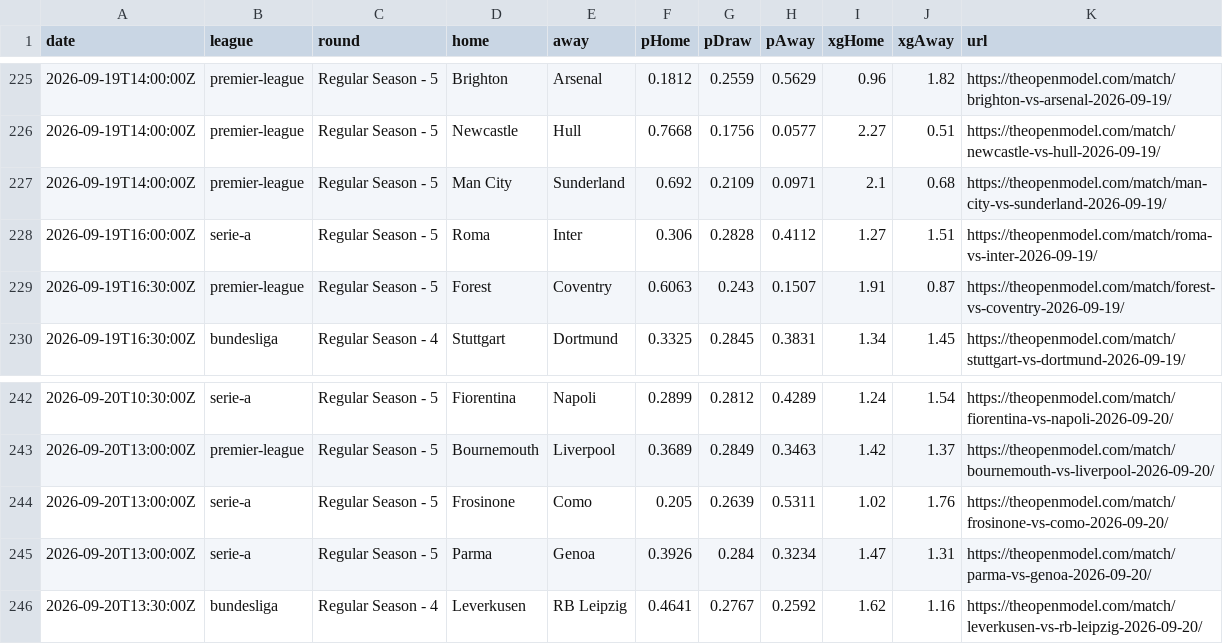
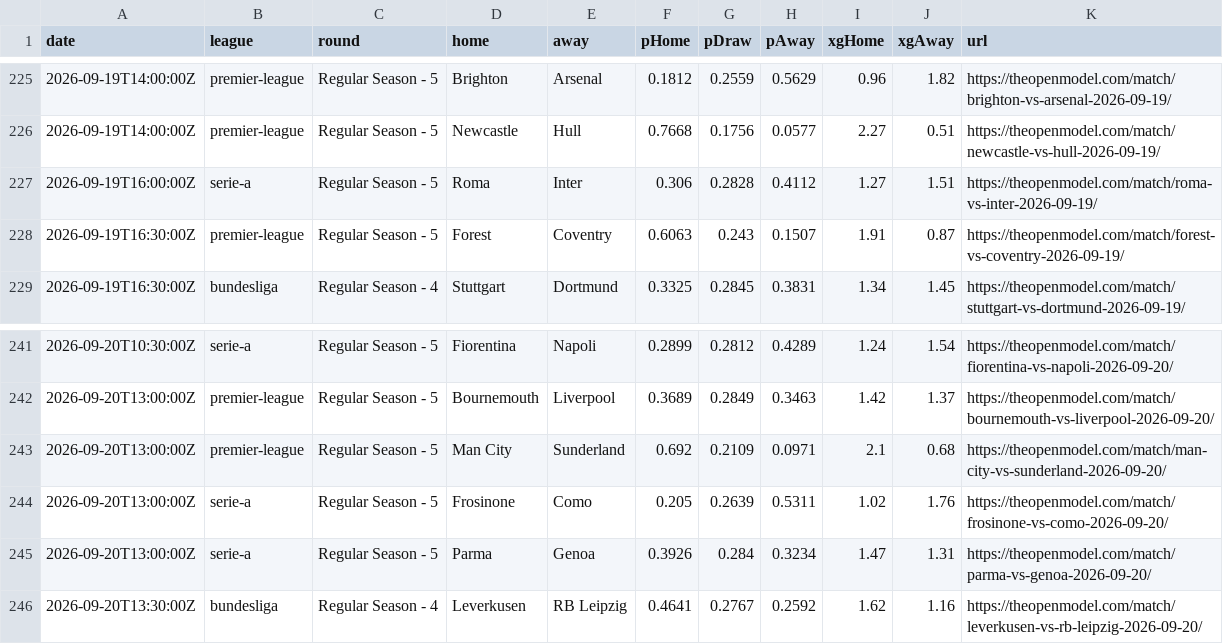
Before and after one commit to SoccerCashUK/theopenmodel, a CSV file: public/data/fixtures-2026-27.csv, drawn as a sheet; only a part is shown, gaps mark what is left out.

```diff
--- a/public/data/fixtures-2026-27.csv
+++ b/public/data/fixtures-2026-27.csv
@@ -226,3 +226,2 @@ date,league,round,home,away,pHome,pDraw,pAway,xgHome,xgAway,url
 2026-09-19T14:00:00Z,premier-league,"Regular Season - 5","Newcastle","Hull",0.7668,0.1756,0.0577,2.27,0.51,https://theopenmodel.com/match/newcastle-vs-hull-2026-09-19/
-2026-09-19T14:00:00Z,premier-league,"Regular Season - 5","Man City","Sunderland",0.692,0.2109,0.0971,2.1,0.68,https://theopenmodel.com/match/man-city-vs-sunderland-2026-09-19/
 2026-09-19T16:00:00Z,serie-a,"Regular Season - 5","Roma","Inter",0.306,0.2828,0.4112,1.27,1.51,https://theopenmodel.com/match/roma-vs-inter-2026-09-19/
@@ -243,2 +242,3 @@ date,league,round,home,away,pHome,pDraw,pAway,xgHome,xgAway,url
 2026-09-20T13:00:00Z,premier-league,"Regular Season - 5","Bournemouth","Liverpool",0.3689,0.2849,0.3463,1.42,1.37,https://theopenmodel.com/match/bournemouth-vs-liverpool-2026-09-20/
+2026-09-20T13:00:00Z,premier-league,"Regular Season - 5","Man City","Sunderland",0.692,0.2109,0.0971,2.1,0.68,https://theopenmodel.com/match/man-city-vs-sunderland-2026-09-20/
 2026-09-20T13:00:00Z,serie-a,"Regular Season - 5","Frosinone","Como",0.205,0.2639,0.5311,1.02,1.76,https://theopenmodel.com/match/frosinone-vs-como-2026-09-20/
```
Also changed, not shown: public/data/predictions.csv, 9 other files.
